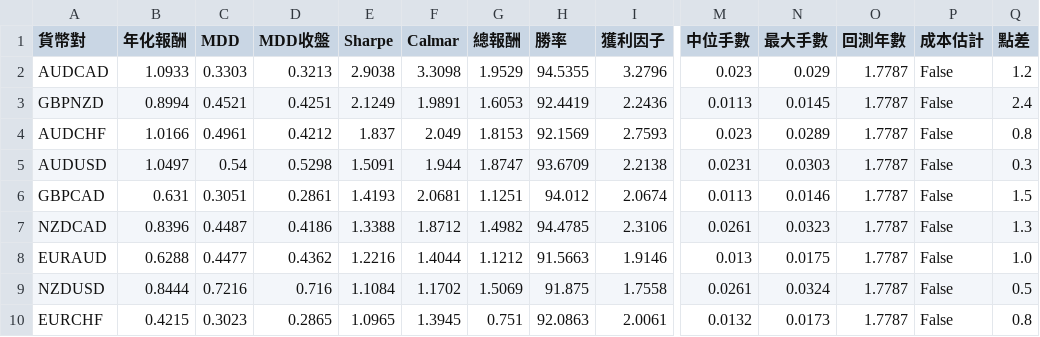
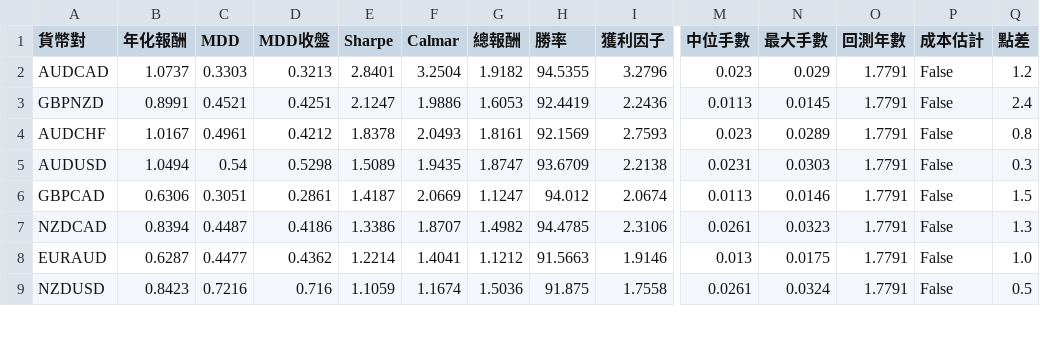
Before and after one commit to evan7646-cloud/bollinger_meanreversion_equities, a CSV file: docs/fx_top8_performance.csv, drawn as a sheet; only a part is shown, gaps mark what is left out; removed rows and columns are numbered as before the commit, all else as after; rows hold the shown columns only; the diff covers the shown part only; the diff names each change by its address in the sheet, - before the commit and + after, or states it on an @@ line.

```diff
--- a/docs/fx_top8_performance.csv
+++ b/docs/fx_top8_performance.csv
-B2 (年化報酬): 1.0933
+B2 (年化報酬): 1.0737
-E2 (Sharpe): 2.9038
+E2 (Sharpe): 2.8401
-F2 (Calmar): 3.3098
+F2 (Calmar): 3.2504
-G2 (總報酬): 1.9529
+G2 (總報酬): 1.9182
-O2:O9 (回測年數): 1.7787
+O2:O9 (回測年數): 1.7791
-B3 (年化報酬): 0.8994
+B3 (年化報酬): 0.8991
-E3 (Sharpe): 2.1249
+E3 (Sharpe): 2.1247
-F3 (Calmar): 1.9891
+F3 (Calmar): 1.9886
-B4 (年化報酬): 1.0166
+B4 (年化報酬): 1.0167
-E4 (Sharpe): 1.837
+E4 (Sharpe): 1.8378
-F4 (Calmar): 2.049
+F4 (Calmar): 2.0493
-G4 (總報酬): 1.8153
+G4 (總報酬): 1.8161
-B5 (年化報酬): 1.0497
+B5 (年化報酬): 1.0494
-E5 (Sharpe): 1.5091
+E5 (Sharpe): 1.5089
-F5 (Calmar): 1.944
+F5 (Calmar): 1.9435
-B6 (年化報酬): 0.631
+B6 (年化報酬): 0.6306
-E6 (Sharpe): 1.4193
+E6 (Sharpe): 1.4187
-F6 (Calmar): 2.0681
+F6 (Calmar): 2.0669
-G6 (總報酬): 1.1251
+G6 (總報酬): 1.1247
-B7 (年化報酬): 0.8396
+B7 (年化報酬): 0.8394
-E7 (Sharpe): 1.3388
+E7 (Sharpe): 1.3386
-F7 (Calmar): 1.8712
+F7 (Calmar): 1.8707
-B8 (年化報酬): 0.6288
+B8 (年化報酬): 0.6287
-E8 (Sharpe): 1.2216
+E8 (Sharpe): 1.2214
-F8 (Calmar): 1.4044
+F8 (Calmar): 1.4041
-B9 (年化報酬): 0.8444
+B9 (年化報酬): 0.8423
-E9 (Sharpe): 1.1084
+E9 (Sharpe): 1.1059
-F9 (Calmar): 1.1702
+F9 (Calmar): 1.1674
-G9 (總報酬): 1.5069
+G9 (總報酬): 1.5036
-row 10: EURCHF | 0.4215 | 0.3023 | 0.2865 | 1.0965 | 1.3945 | 0.751 | 92.0863 | 2.0061 | 0.0132 | 0.0173 | 1.7787 | False | 0.8
```
Also changed, not shown: 1 added row and 16 edited cells elsewhere in this file, 2 other files.
